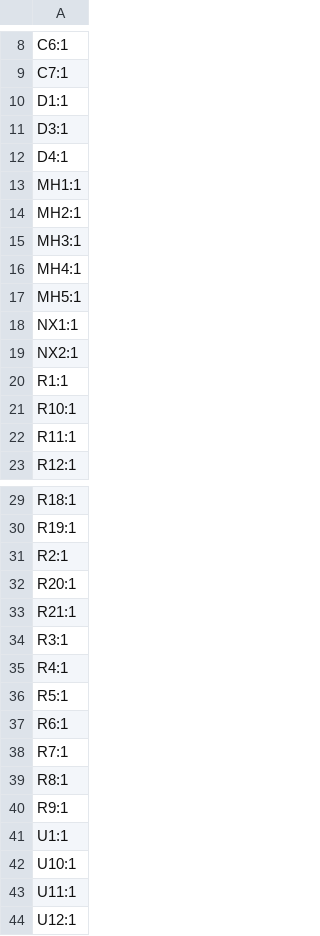
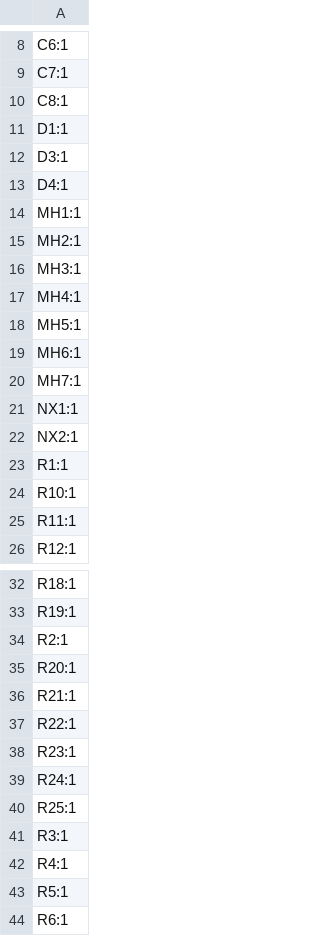
Before and after one commit to MechatronikMonkey/NixiePowerMeter, a CSV file: electronics/production/designators.csv, drawn as a sheet; only a part is shown, gaps mark what is left out; the shorter side is filled out with more unchanged rows.

```diff
--- a/electronics/production/designators.csv
+++ b/electronics/production/designators.csv
@@ -9,2 +9,3 @@ C6:1
 C7:1
+C8:1
 D1:1
@@ -17,2 +18,4 @@ MH4:1
 MH5:1
+MH6:1
+MH7:1
 NX1:1
@@ -33,2 +36,6 @@ R20:1
 R21:1
+R22:1
+R23:1
+R24:1
+R25:1
 R3:1
```
Also changed, not shown: electronics/production/bom.csv, electronics/production/positions.csv, 3 other files.
